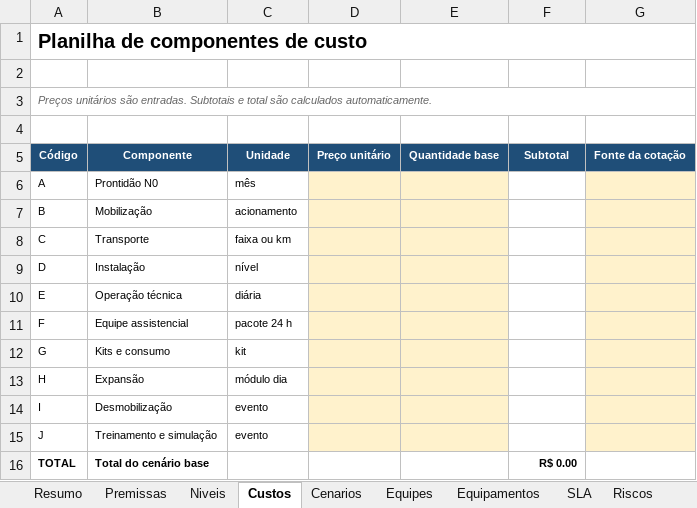
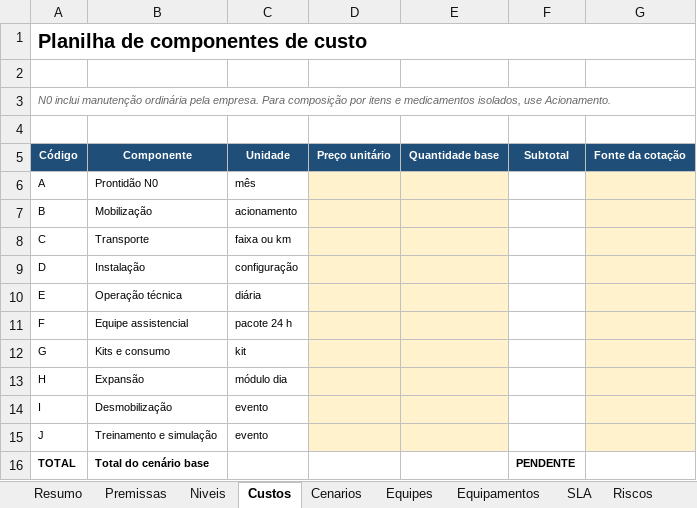
Before and after one commit to menandesneto51/uhmr-ses-mt-apresentacao, an Excel workbook: 05_PLANILHA_DIMENSIONAMENTO_CUSTOS_UHMR.xlsx, sheet Custos, drawn as a sheet; values as stored, in another font and other column widths than the file's, no borders; the diff names each change by its address in the sheet, - before the commit and + after, or states it on an @@ line.

```diff
--- a/05_PLANILHA_DIMENSIONAMENTO_CUSTOS_UHMR.xlsx (sheet Custos)
+++ b/05_PLANILHA_DIMENSIONAMENTO_CUSTOS_UHMR.xlsx (sheet Custos)
-A3 (Código): Preços unitários são entradas. Subtotais e total são calculados automaticamente.
+A3 (Código): N0 inclui manutenção ordinária pela empresa. Para composição por itens e medicamentos isolados, use Acionamento.
-C9 (Unidade): nível
+C9 (Unidade): configuração
-F16 (Subtotal): R$ 0.00
+F16 (Subtotal): PENDENTE
```
Also changed, not shown: sheet Niveis, sheet Resumo, sheet Cenarios, sheet Equipamentos, other sheet tabs, formulas that keep their value, 54 other files.
